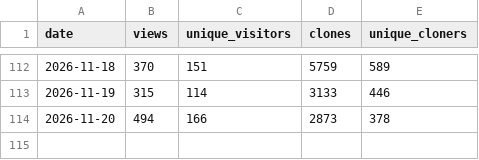
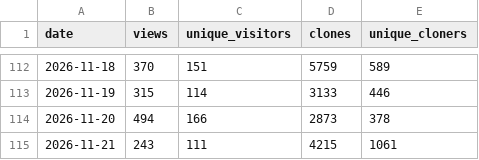
Before and after one commit to Vigil-SOC/metrics, a CSV file: data/traffic_daily.csv, drawn as a sheet; only a part is shown, gaps mark what is left out.

Commit message:
metrics snapshot 2026-11-22
Daily export of Vigil adoption figures. See METHODOLOGY.md.

```diff
--- a/data/traffic_daily.csv
+++ b/data/traffic_daily.csv
@@ -114 +114,2 @@ date,views,unique_visitors,clones,unique_cloners
 2026-11-20,494,166,2873,378
+2026-11-21,243,111,4215,1061
```
Also changed, not shown: data/monthly_summary.csv, data/repo_daily.csv, 1 other file.
